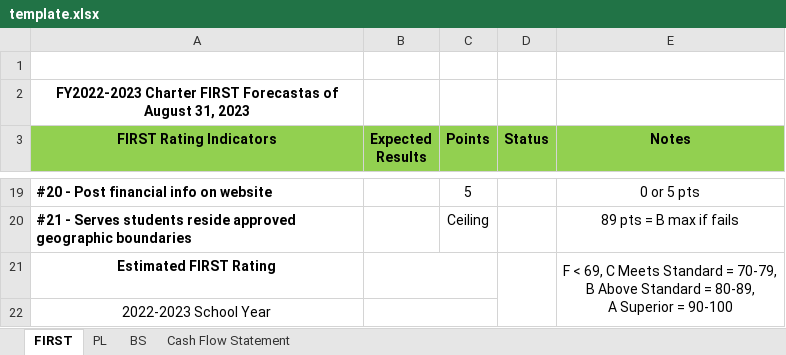
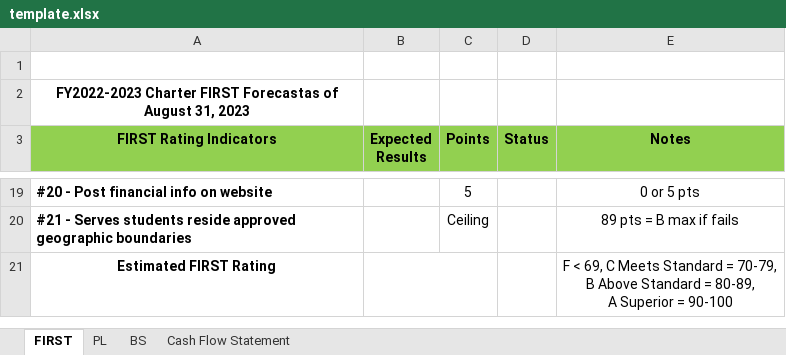
Before and after one commit to dss-edu/Financial, an Excel workbook: config/finance/static/template.xlsx, sheet FIRST, drawn as a sheet; only a part is shown, gaps mark what is left out; values as stored, in another font and other column widths than the file's, no borders; charts and pictures not drawn; the diff names each change by its address in the sheet, - before the commit and + after, or states it on an @@ line.

Commit message:
excel charter first

```diff
--- a/config/finance/static/template.xlsx (sheet FIRST)
+++ b/config/finance/static/template.xlsx (sheet FIRST)
-D21:D22 merged
-E21:E22 merged
-row 22: 2022-2023 School Year
```
Also changed, not shown: 3 other files.
